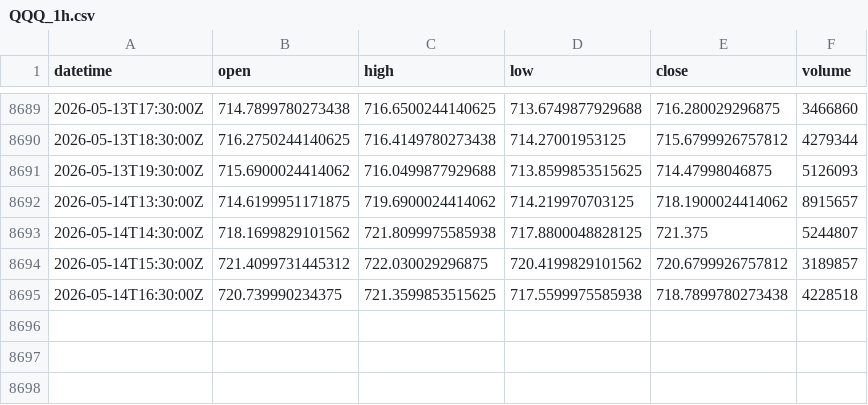
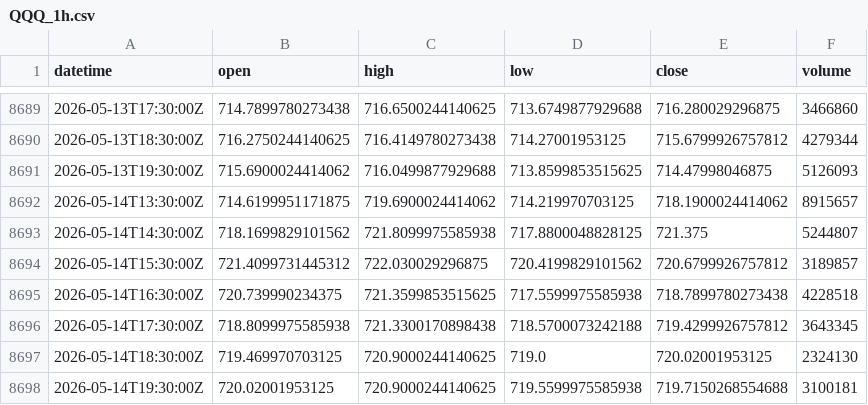
Before and after one commit to xu75/quant-strategy, a CSV file: data/market/QQQ_1h.csv, drawn as a sheet; only a part is shown, gaps mark what is left out.

Commit message:
chore(data): update market data 2026-05-14 21:18 UTC

```diff
--- a/data/market/QQQ_1h.csv
+++ b/data/market/QQQ_1h.csv
@@ -8695 +8695,4 @@ datetime,open,high,low,close,volume
 2026-05-14T16:30:00Z,720.739990234375,721.3599853515625,717.5599975585938,718.7899780273438,4228518
+2026-05-14T17:30:00Z,718.8099975585938,721.3300170898438,718.5700073242188,719.4299926757812,3643345
+2026-05-14T18:30:00Z,719.469970703125,720.9000244140625,719.0,720.02001953125,2324130
+2026-05-14T19:30:00Z,720.02001953125,720.9000244140625,719.5599975585938,719.7150268554688,3100181
```
Also changed, not shown: 2 other files.
